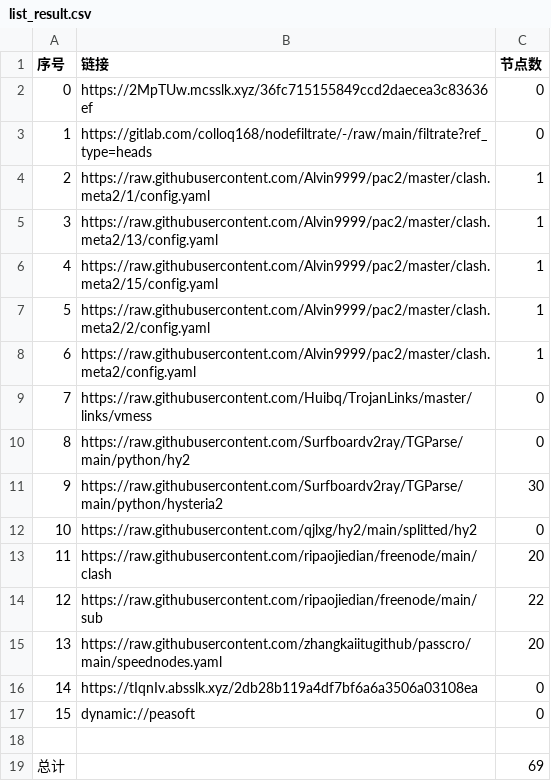
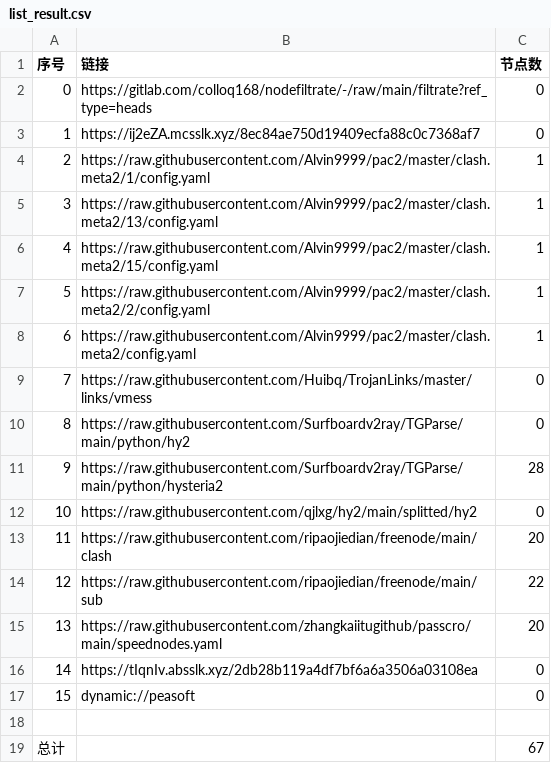
Before and after one commit to xihaoduo/AutoMergePublicNodes, a CSV file: list_result.csv, drawn as a sheet.

```diff
--- a/list_result.csv
+++ b/list_result.csv
@@ -1,4 +1,4 @@
 序号,链接,节点数
-0,https://2MpTUw.mcsslk.xyz/36fc715155849ccd2daecea3c83636ef,0
-1,https://gitlab.com/colloq168/nodefiltrate/-/raw/main/filtrate?ref_type=heads,0
+0,https://gitlab.com/colloq168/nodefiltrate/-/raw/main/filtrate?ref_type=heads,0
+1,https://ij2eZA.mcsslk.xyz/8ec84ae750d19409ecfa88c0c7368af7,0
 2,https://raw.githubusercontent.com/Alvin9999/pac2/master/clash.meta2/1/config.yaml,1
@@ -10,3 +10,3 @@
 8,https://raw.githubusercontent.com/Surfboardv2ray/TGParse/main/python/hy2,0
-9,https://raw.githubusercontent.com/Surfboardv2ray/TGParse/main/python/hysteria2,30
+9,https://raw.githubusercontent.com/Surfboardv2ray/TGParse/main/python/hysteria2,28
 10,https://raw.githubusercontent.com/qjlxg/hy2/main/splitted/hy2,0
@@ -18,2 +18,2 @@
 
-总计,,69
+总计,,67
```
Also changed, not shown: 7 other files.
